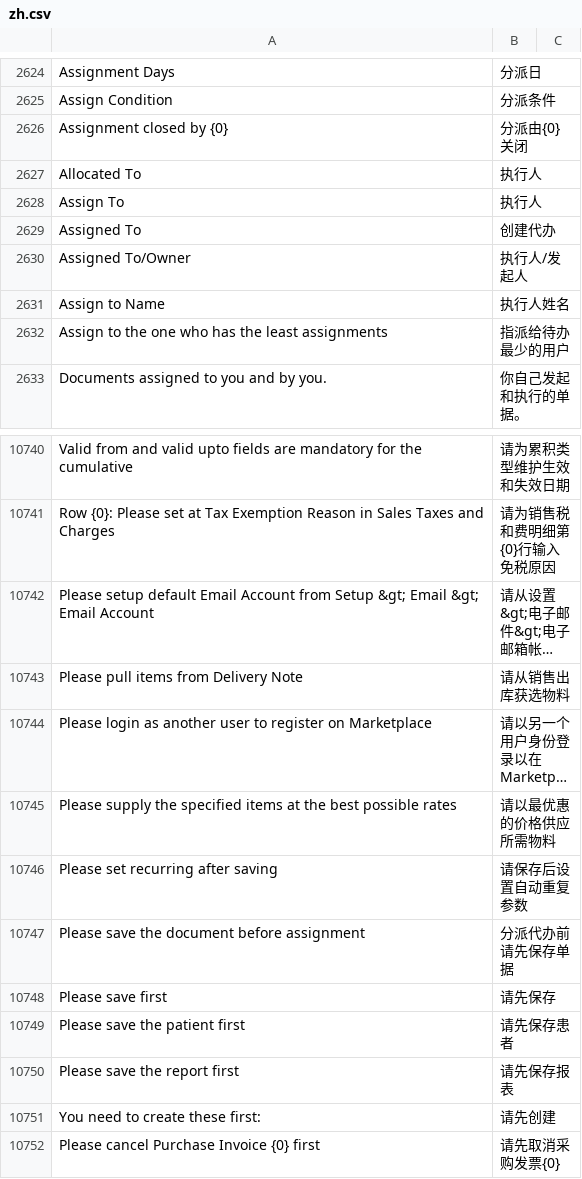
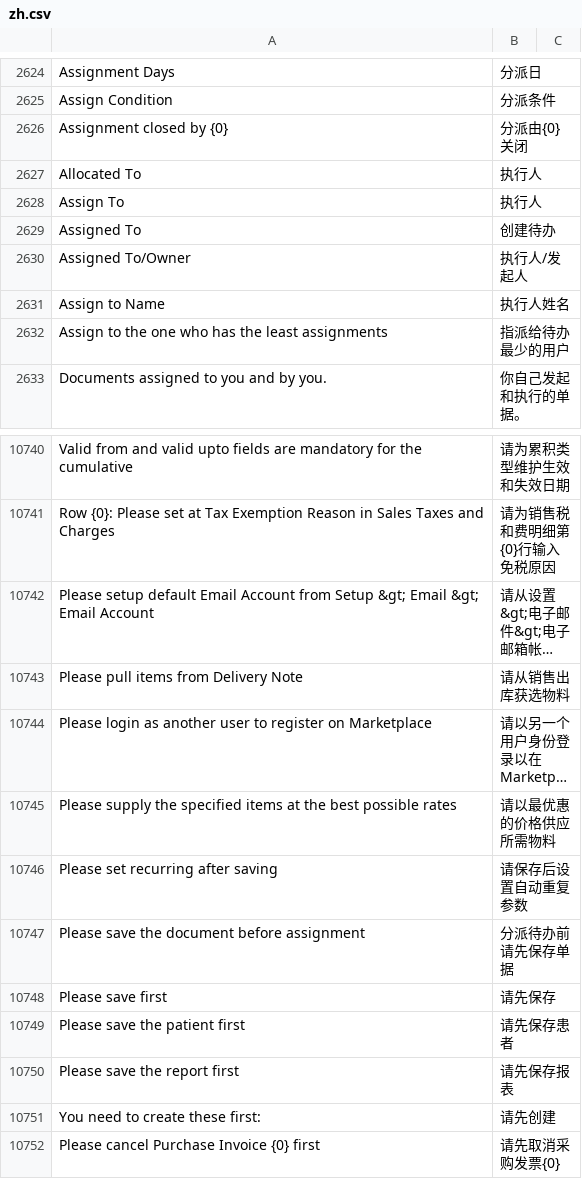
Before and after one commit to z1coyan/erpnext_chinese, a CSV file: erpnext_chinese/translations/zh.csv, drawn as a sheet; only a part is shown, gaps mark what is left out; long unchanged cells end in ….

Commit message:
update erpnext_chinese/translations/zh.csv. “代办”改“待办”
Signed-off-by: 笑熬浆糊 <qinyanwan@qq.com>

```diff
--- a/erpnext_chinese/translations/zh.csv
+++ b/erpnext_chinese/translations/zh.csv
@@ -2634,3 +2634,3 @@ Allocated To,执行人
 Assign To,执行人
-Assigned To,创建代办
+Assigned To,创建待办
 Assigned To/Owner,执行人/发起人
@@ -10771,3 +10771,3 @@ Please supply the specified items at the best possible rates,请以最优惠的
 Please set recurring after saving,请保存后设置自动重复参数
-Please save the document before assignment,分派代办前请先保存单据
+Please save the document before assignment,分派待办前请先保存单据
 Please save first,请先保存
```
